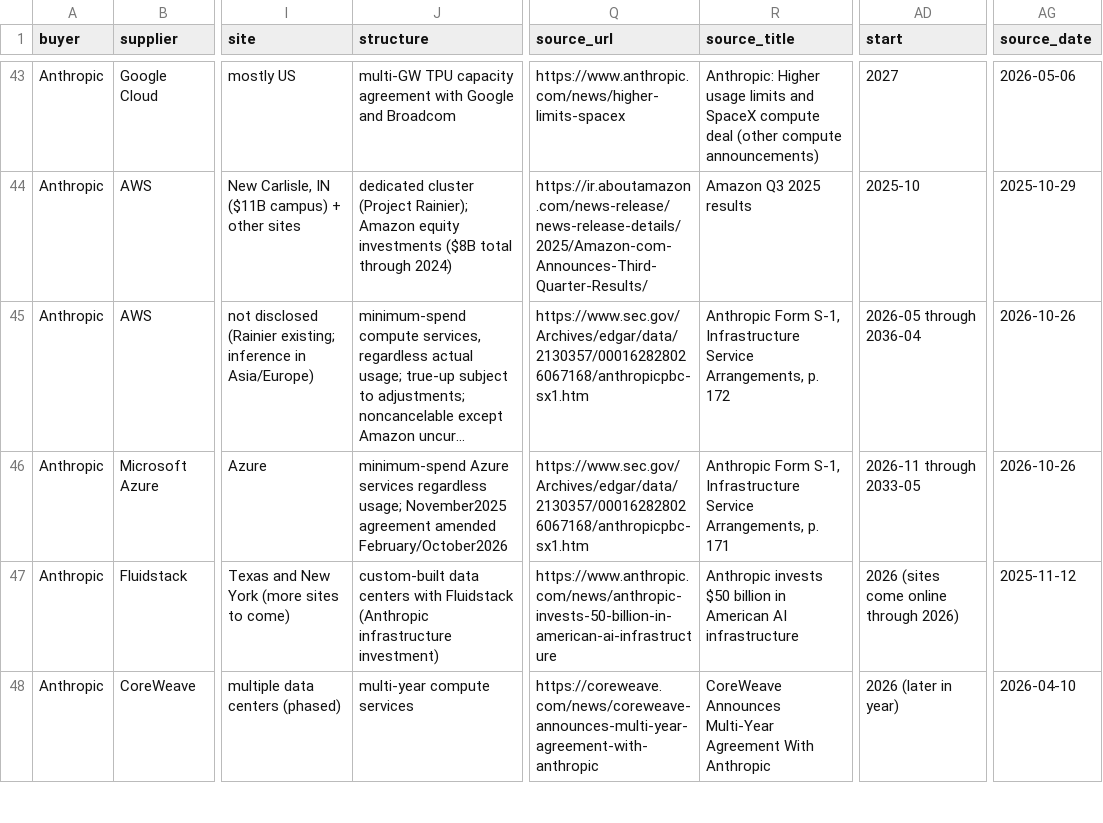
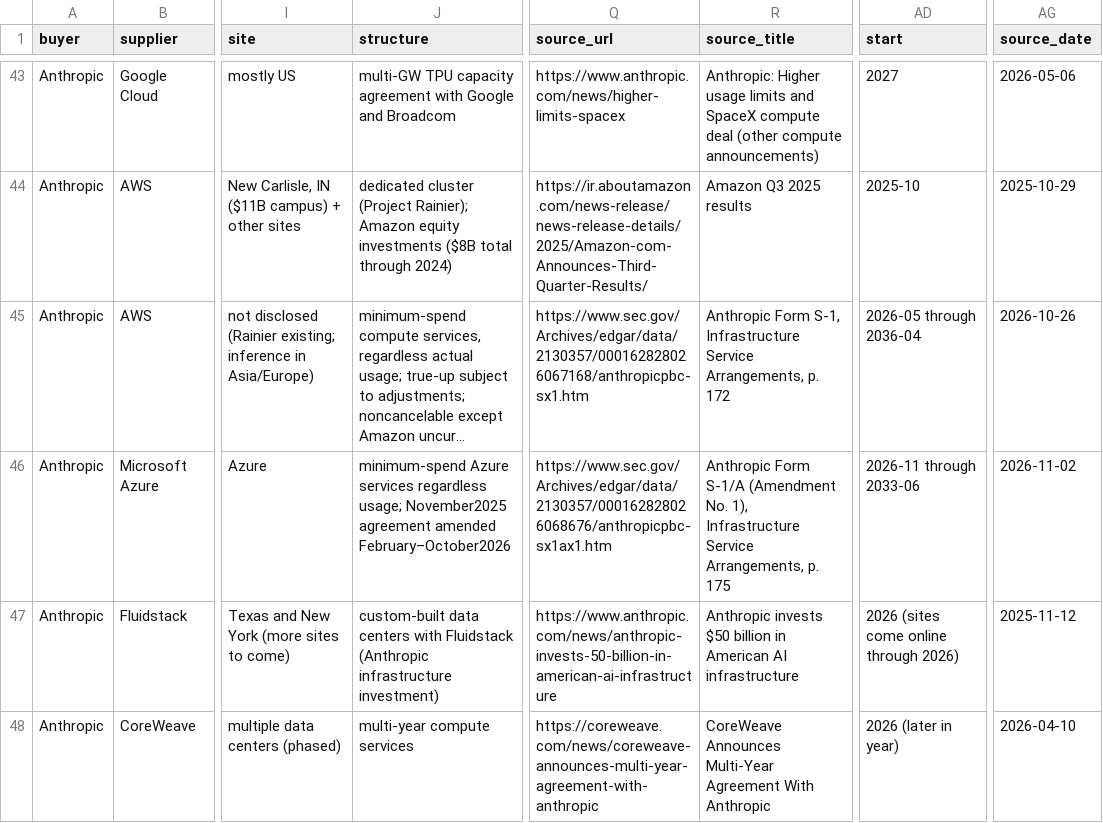
Before and after one commit to hxu296/ai-compute-landscape, a CSV file: data/contracts.csv, drawn as a sheet; only a part is shown, gaps mark what is left out; long unchanged cells end in …; the diff covers the shown part only; the diff names each change by its address in the sheet, - before the commit and + after, or states it on an @@ line.

Commit message:
Publish concrete answers for the fifteen demand questions
Integrate the token-demand review and capacity scenarios from the full
source, with the November 1 scenario fix, H100 metric verification,
direct Zenodo assessment, lab census, Grok and China modality estimates,
and amended Anthropic contract terms. Live feeds, history and editorial
archive are preserved.

```diff
--- a/data/contracts.csv
+++ b/data/contracts.csv
-J46 (structure): …agreement amended February/October2026
+J46 (structure): …agreement amended February–October2026
-Q46 (source_url): https://www.sec.gov/Archives/edgar/data/2130357/000162828026067168/anthropicpbc-sx1.htm
+Q46 (source_url): https://www.sec.gov/Archives/edgar/data/2130357/000162828026068676/anthropicpbc-sx1ax1.htm
-R46 (source_title): Anthropic Form S-1, Infrastructure Service Arrangements, p. 171
+R46 (source_title): Anthropic Form S-1/A (Amendment No. 1), Infrastructure Service Arrangements, p. 175
-AD46 (start): 2026-11 through 2033-05
+AD46 (start): 2026-11 through 2033-06
-AG46 (source_date): 2026-10-26
+AG46 (source_date): 2026-11-02
```
Also changed, not shown: 8 edited cells elsewhere in this file, 22 other files.
